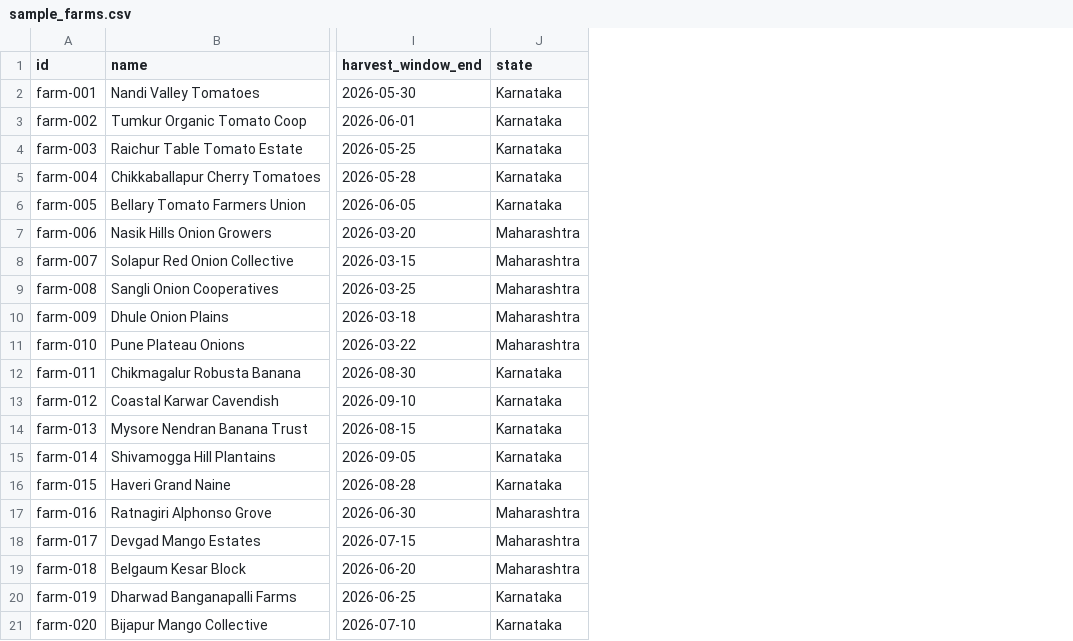
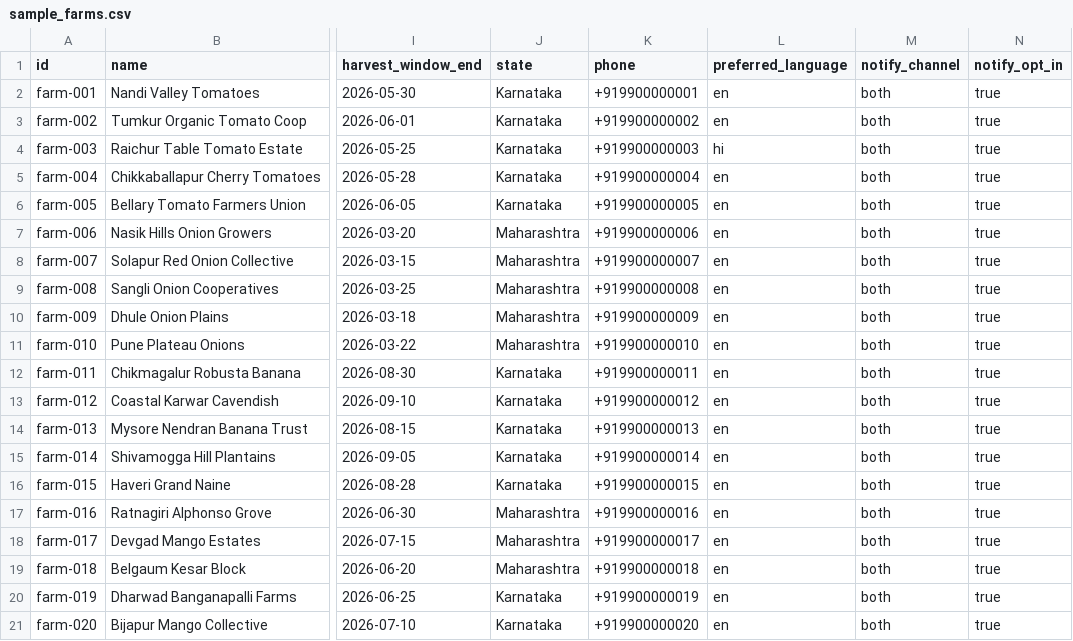
Before and after one commit to Aditya-s14/Unysis_AgentFarm, a CSV file: data/sample_farms.csv, drawn as a sheet; only a part is shown, gaps mark what is left out; the diff names each change by its address in the sheet, - before the commit and + after, or states it on an @@ line.

```diff
--- a/data/sample_farms.csv
+++ b/data/sample_farms.csv
+column K (phone), rows 2-21: +919900000001 | +919900000002 | +919900000003 | +919900000004 | +919900000005 | +919900000006 | +919900000007 | +919900000008 | +919900000009 | +919900000010 | +919900000011 | +919900000012 | +919900000013 | +919900000014 | +919900000015 | +919900000016 | +919900000017 | +919900000018 | +919900000019 | +919900000020
+column L (preferred_language), rows 2-21: en | en | hi | en | en | en | en | en | en | en | en | en | en | en | en | en | en | en | en | en
+column M (notify_channel), rows 2-21: all both
+column N (notify_opt_in), rows 2-21: all true
```
Also changed, not shown: data/sample_trucks.csv, 30 other files.
